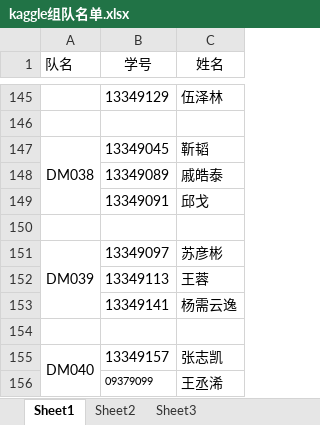
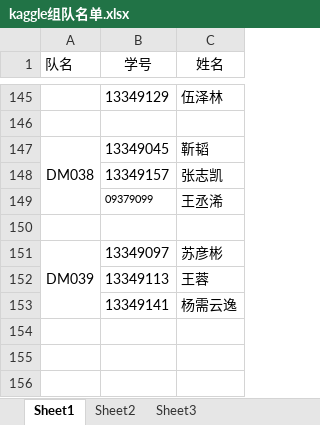
Before and after one commit to dm16/dm16.github.io, an Excel workbook: xlsx/kaggle组队名单.xlsx, sheet Sheet1, drawn as a sheet; only a part is shown, gaps mark what is left out; values as stored, in another font and other column widths than the file's, no borders; removed rows and columns are numbered as before the commit, all else as after; the diff names each change by its address in the sheet, - before the commit and + after, or states it on an @@ line.

Commit message:
Ud

```diff
--- a/xlsx/kaggle组队名单.xlsx (sheet Sheet1)
+++ b/xlsx/kaggle组队名单.xlsx (sheet Sheet1)
-row 148:  | 13349089 | 戚皓泰
-row 149:  | 13349091 | 邱戈
+row 148:  | 13349157 | 张志凯
@@ row 156 moved to row 149: 09379099 @@
-row 154: (empty)
-row 155: DM040 | 13349157 | 张志凯
```
